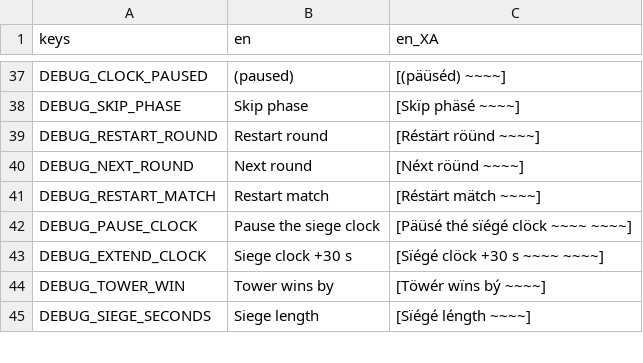
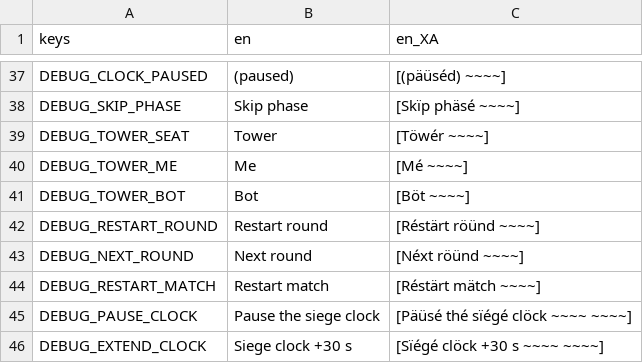
Before and after one commit to neotechnites/panopticon, a CSV file: locale/strings.csv, drawn as a sheet; only a part is shown, gaps mark what is left out; the shorter side is filled out with more unchanged rows; the diff names each change by its address in the sheet, - before the commit and + after, or states it on an @@ line.

```diff
--- a/locale/strings.csv
+++ b/locale/strings.csv
+row 39: DEBUG_TOWER_SEAT | Tower | [Töwér ~~~~]
+row 40: DEBUG_TOWER_ME | Me | [Mé ~~~~]
+row 41: DEBUG_TOWER_BOT | Bot | [Böt ~~~~]
```
Also changed, not shown: 6 other files.
